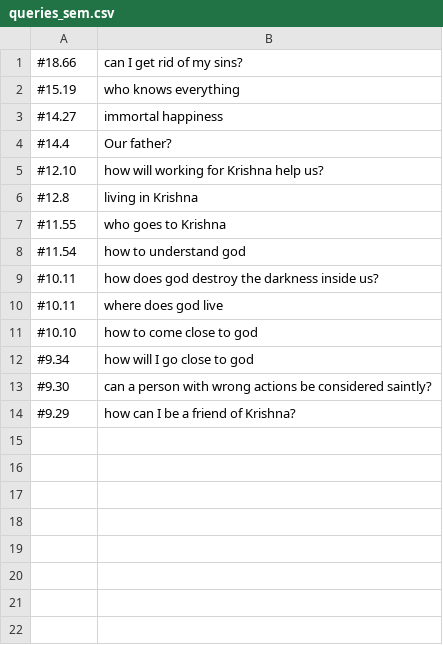
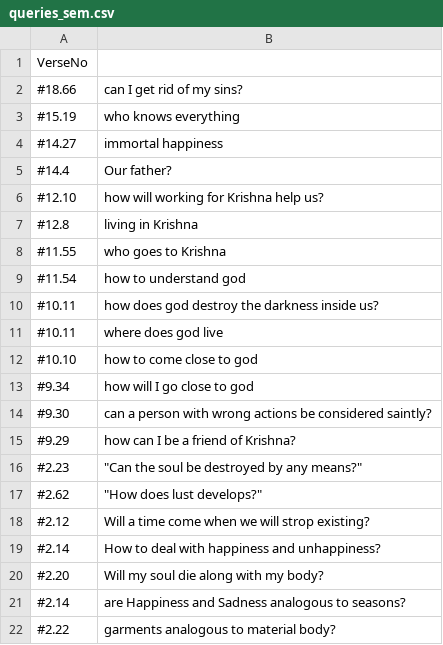
Before and after one commit to ashusala/Bhagavad_gita_IR, a CSV file: model/data/queries_sem.csv, drawn as a sheet.

Commit message:
fast_text updated model

```diff
--- a/model/data/queries_sem.csv
+++ b/model/data/queries_sem.csv
@@ -1 +1,2 @@
+VerseNo,
 #18.66, can I get rid of my sins?
@@ -14 +15,8 @@
 #9.29, how can I be a friend of Krishna?
+#2.23," ""Can the soul be destroyed by any means?"""
+#2.62," ""How does lust develops?"""
+#2.12,Will a time come when we will strop existing?
+#2.14,How to deal with happiness and unhappiness?
+#2.20,Will my soul die along with my body?
+#2.14,are Happiness and Sadness analogous to seasons?
+#2.22,garments analogous to material body?
```
Also changed, not shown: 5 other files.
